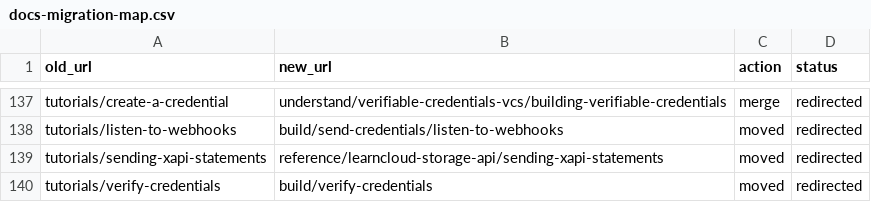
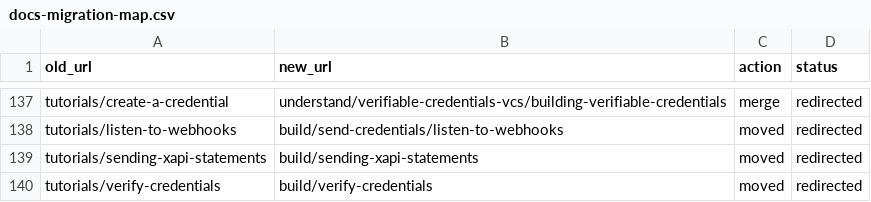
Before and after one commit to learningeconomy/LearnCard, a CSV file: scripts/docs-migration-map.csv, drawn as a sheet; only a part is shown, gaps mark what is left out; the diff covers the shown part only.

Commit message:
docs: make Reference contain only reference
Reference held 55 pages, 27 of which were guides, essays, or stubs. Now
38 pages: SDK/API reference with the OpenAPI spec first under each HTTP API.

Removed from GitBook
- Build a Plugin -> packages/learn-card-core/PLUGINS.md (deep-technical
  readers live in the repo; the concept page and Plugin API link there)
- Run Your Own Network -> deleted; half a self-hosting guide invites support
  tickets. Redirects to Go to Production until a real guide exists.
- Integration Strategies, Deployment, Troubleshooting -> archived. Generic
  ops prose; the two SDK-specific pieces (hosting the DIDKit WASM; a
  troubleshooting table for WASM/ESM/plugin/JSON-LD/did:web failures) were
  folded into the Wallet SDK landing page first.
- Network and Storage "Architecture" pages -> deleted (internal AWS diagrams)
- LearnCloud AI API -> deleted (hidden 18-line stub)
- Auth Types -> archived with the other app-auth pages

Restructured
- Partner Connect SDK: one 1,504-line page -> README + Methods + Errors,
  Types & Migration. Method anchors unchanged. Fixed a pre-existing broken
  anchor in publish-your-app.md while retargeting.
- Plugins: 19 pages -> 1 catalog + 8 sub-pages with real content. The
  catalog lists every official package, what it adds, and which init option
  loads it, verified against packages/learn-card-init initializers.
- Wallet SDK landing: initLearnCard options table (verified), WASM hosting,
  troubleshooting.
- Nav: "LearnCloud Network API"/"LearnCloud Storage API" -> "Network API" /
  "Storage API" to match Build; "Usage Examples" -> "Methods".

Send xAPI Statements -> "Record Learning Activity", moved to Build after
"Connect a User's LearnCard". Reading the consent redirect code showed the
`vp` already contains a DelegateCredential (user-issued, your DID as
subject, statementAccess read/write) -- it IS the X-VP header. The tutorial
now says so instead of asking for an unexplained YOUR_JWT_TOKEN, and warns
that the xAPI endpoint checks the delegate, not live consent.

Redirects: 9 updated, 13 added; migration map regenerated from the checker;
one stale allowlist entry removed. construction.md rewrite deferred.

```diff
--- a/scripts/docs-migration-map.csv
+++ b/scripts/docs-migration-map.csv
@@ -138,3 +138,3 @@ tutorials/create-a-credential,understand/verifiable-credentials-vcs/building-ver
 tutorials/listen-to-webhooks,build/send-credentials/listen-to-webhooks,moved,redirected
-tutorials/sending-xapi-statements,reference/learncloud-storage-api/sending-xapi-statements,moved,redirected
+tutorials/sending-xapi-statements,build/sending-xapi-statements,moved,redirected
 tutorials/verify-credentials,build/verify-credentials,moved,redirected
```
Also changed, not shown: 18 edited cells elsewhere in this file, 43 other files.
